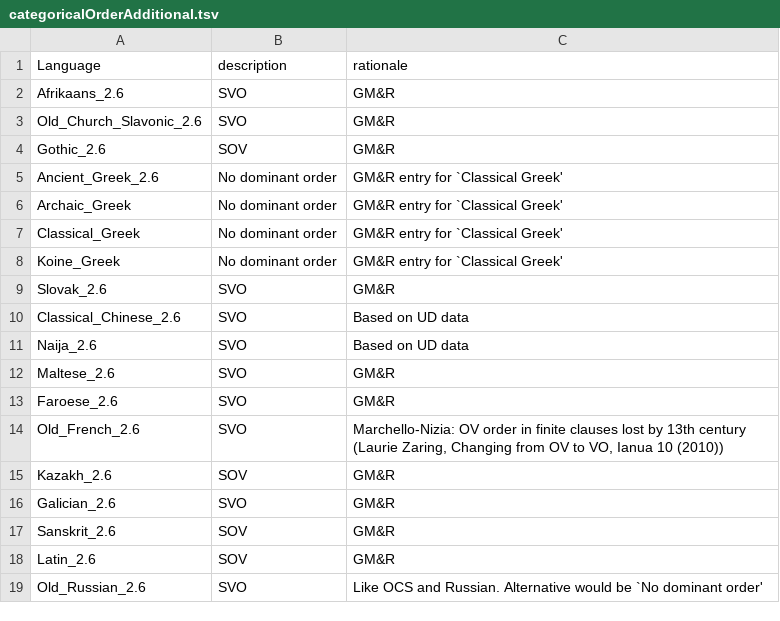
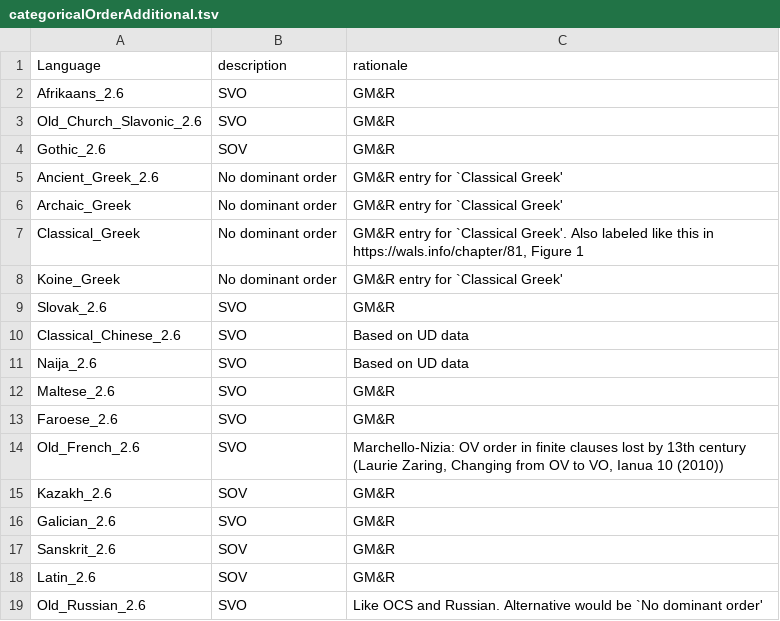
Before and after one commit to m-hahn/optimization-landscapes, a TSV file: analysis/categorical_order/categoricalOrderAdditional.tsv, drawn as a sheet.

```diff
--- a/analysis/categorical_order/categoricalOrderAdditional.tsv
+++ b/analysis/categorical_order/categoricalOrderAdditional.tsv
@@ -6,3 +6,3 @@ Ancient_Greek_2.6	No dominant order	GM&R entry for `Classical Greek'
 Archaic_Greek	No dominant order	GM&R entry for `Classical Greek'
-Classical_Greek	No dominant order	GM&R entry for `Classical Greek'
+Classical_Greek	No dominant order	GM&R entry for `Classical Greek'. Also labeled like this in https://wals.info/chapter/81, Figure 1
 Koine_Greek	No dominant order	GM&R entry for `Classical Greek'
```
Also changed, not shown: analysis/categorical_order/categoricalOrder_groups.tsv, 5 other files.
